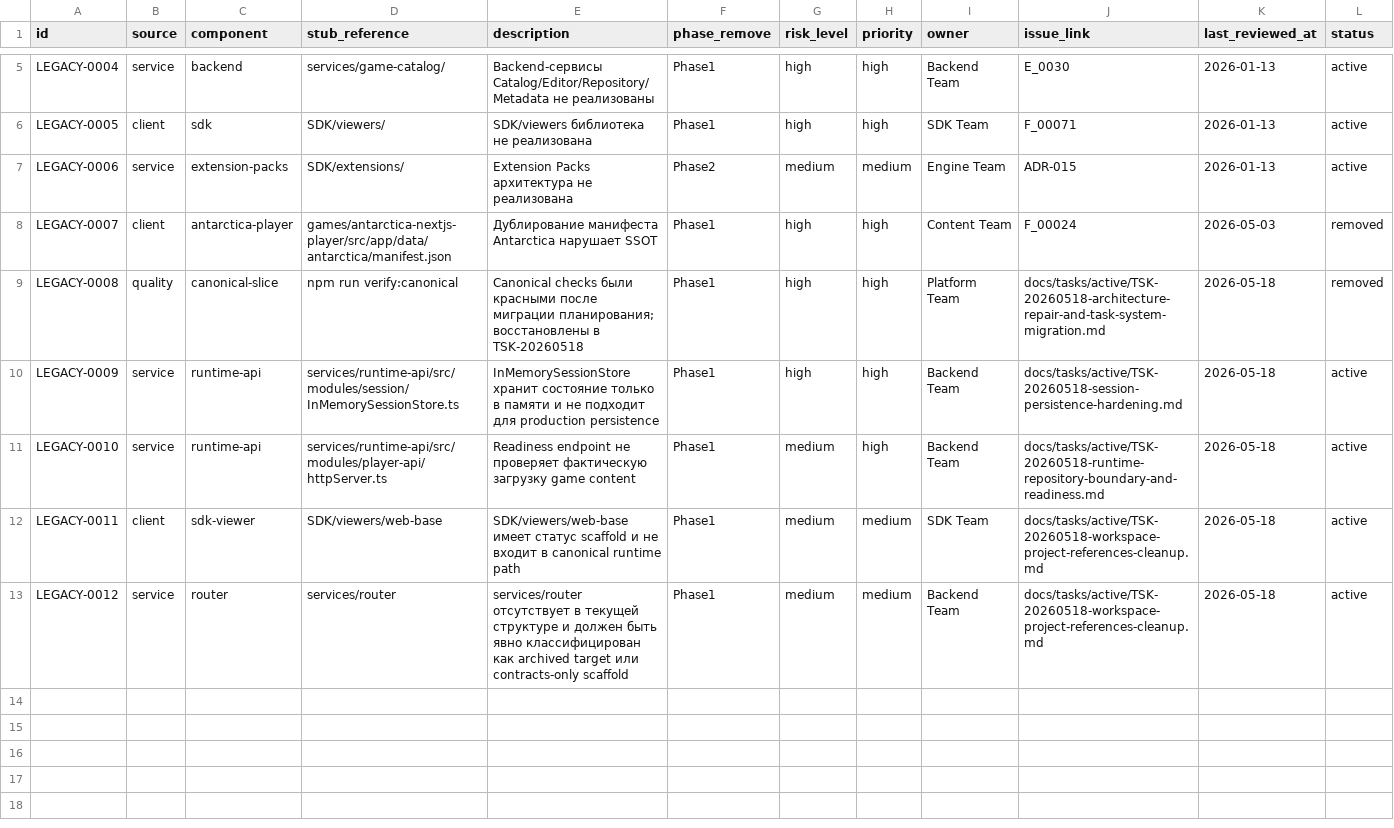
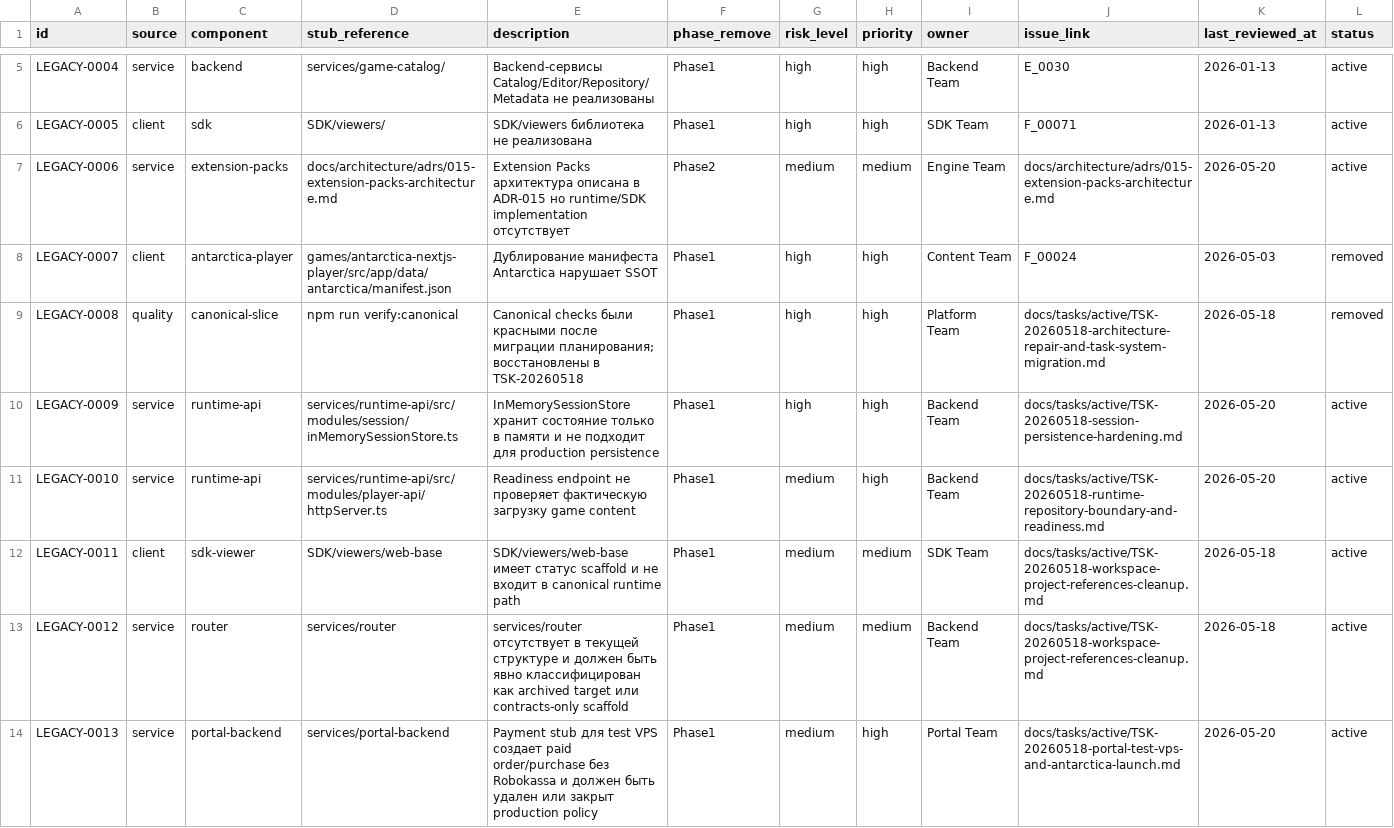
Before and after one commit to AleksinVS/Cubica-AI, a CSV file: docs/legacy/debt-log.csv, drawn as a sheet; only a part is shown, gaps mark what is left out.

```diff
--- a/docs/legacy/debt-log.csv
+++ b/docs/legacy/debt-log.csv
@@ -6,8 +6,9 @@ LEGACY-0004,service,backend,services/game-catalog/,Backend-сервисы Catalo
 LEGACY-0005,client,sdk,SDK/viewers/,SDK/viewers библиотека не реализована,Phase1,high,high,SDK Team,F_00071,2026-01-13,active
-LEGACY-0006,service,extension-packs,SDK/extensions/,Extension Packs архитектура не реализована,Phase2,medium,medium,Engine Team,ADR-015,2026-01-13,active
+LEGACY-0006,service,extension-packs,docs/architecture/adrs/015-extension-packs-architecture.md,Extension Packs архитектура описана в ADR-015 но runtime/SDK implementation отсутствует,Phase2,medium,medium,Engine Team,docs/architecture/adrs/015-extension-packs-architecture.md,2026-05-20,active
 LEGACY-0007,client,antarctica-player,games/antarctica-nextjs-player/src/app/data/antarctica/manifest.json,Дублирование манифеста Antarctica нарушает SSOT,Phase1,high,high,Content Team,F_00024,2026-05-03,removed
 LEGACY-0008,quality,canonical-slice,npm run verify:canonical,Canonical checks были красными после миграции планирования; восстановлены в TSK-20260518,Phase1,high,high,Platform Team,docs/tasks/active/TSK-20260518-architecture-repair-and-task-system-migration.md,2026-05-18,removed
-LEGACY-0009,service,runtime-api,services/runtime-api/src/modules/session/InMemorySessionStore.ts,InMemorySessionStore хранит состояние только в памяти и не подходит для production persistence,Phase1,high,high,Backend Team,docs/tasks/active/TSK-20260518-session-persistence-hardening.md,2026-05-18,active
-LEGACY-0010,service,runtime-api,services/runtime-api/src/modules/player-api/httpServer.ts,Readiness endpoint не проверяет фактическую загрузку game content,Phase1,medium,high,Backend Team,docs/tasks/active/TSK-20260518-runtime-repository-boundary-and-readiness.md,2026-05-18,active
+LEGACY-0009,service,runtime-api,services/runtime-api/src/modules/session/inMemorySessionStore.ts,InMemorySessionStore хранит состояние только в памяти и не подходит для production persistence,Phase1,high,high,Backend Team,docs/tasks/active/TSK-20260518-session-persistence-hardening.md,2026-05-20,active
+LEGACY-0010,service,runtime-api,services/runtime-api/src/modules/player-api/httpServer.ts,Readiness endpoint не проверяет фактическую загрузку game content,Phase1,medium,high,Backend Team,docs/tasks/active/TSK-20260518-runtime-repository-boundary-and-readiness.md,2026-05-20,active
 LEGACY-0011,client,sdk-viewer,SDK/viewers/web-base,SDK/viewers/web-base имеет статус scaffold и не входит в canonical runtime path,Phase1,medium,medium,SDK Team,docs/tasks/active/TSK-20260518-workspace-project-references-cleanup.md,2026-05-18,active
 LEGACY-0012,service,router,services/router,services/router отсутствует в текущей структуре и должен быть явно классифицирован как archived target или contracts-only scaffold,Phase1,medium,medium,Backend Team,docs/tasks/active/TSK-20260518-workspace-project-references-cleanup.md,2026-05-18,active
+LEGACY-0013,service,portal-backend,services/portal-backend,Payment stub для test VPS создает paid order/purchase без Robokassa и должен быть удален или закрыт production policy,Phase1,medium,high,Portal Team,docs/tasks/active/TSK-20260518-portal-test-vps-and-antarctica-launch.md,2026-05-20,active
```
Also changed, not shown: 44 other files.
